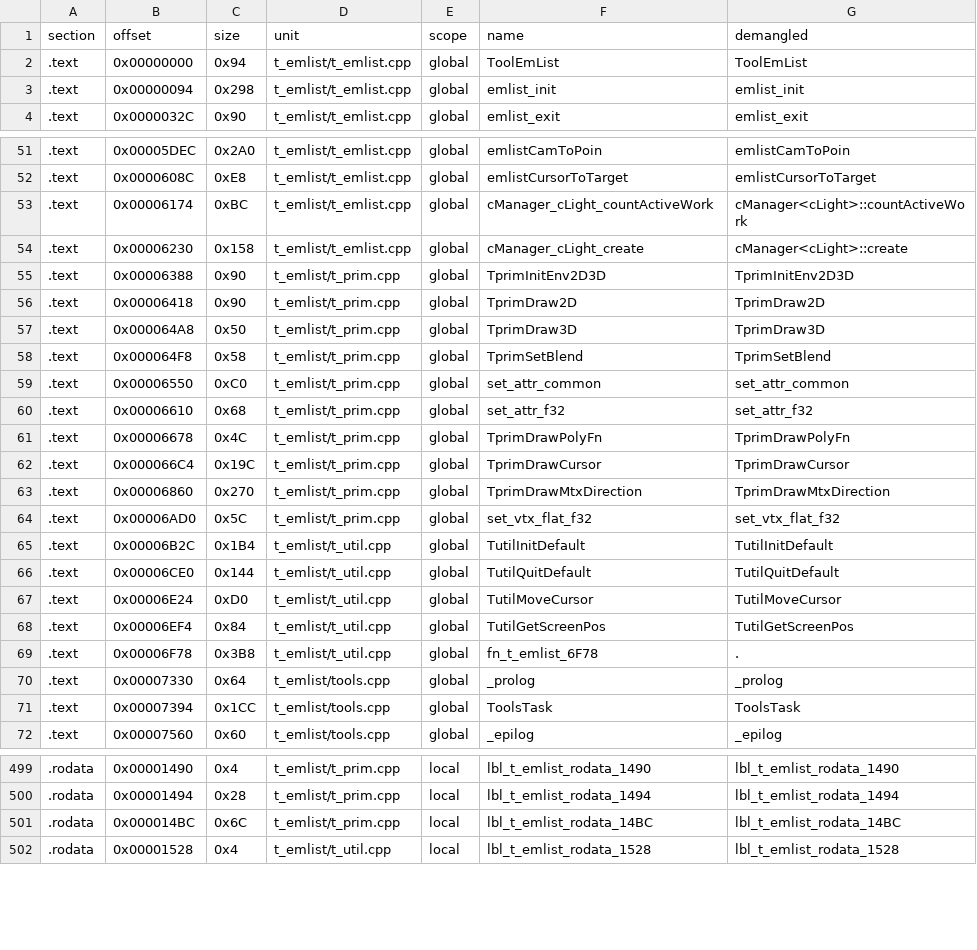
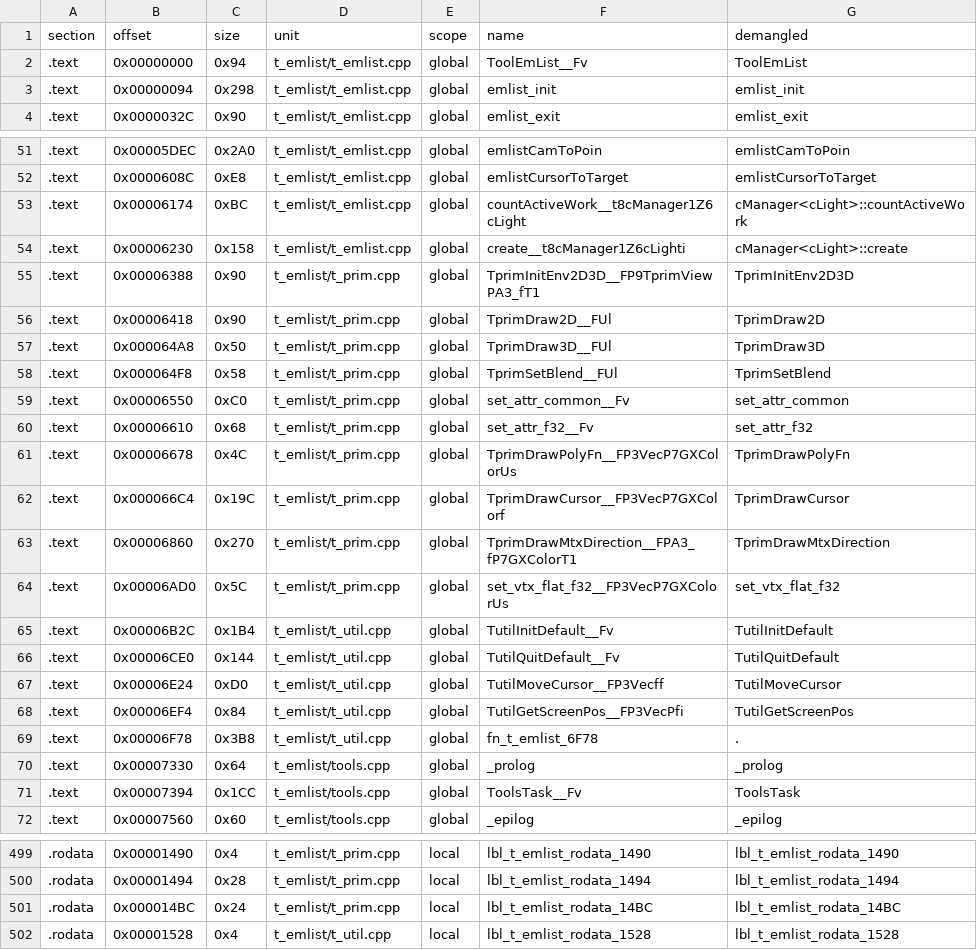
Before and after one commit to Penguinjanator/re4, a TSV file: config/G4BE08/modules/t_emlist/sym_map.tsv, drawn as a sheet; only a part is shown, gaps mark what is left out; the diff covers the shown part only.

```diff
--- a/config/G4BE08/modules/t_emlist/sym_map.tsv
+++ b/config/G4BE08/modules/t_emlist/sym_map.tsv
@@ -1,3 +1,3 @@
 section	offset	size	unit	scope	name	demangled
-.text	0x00000000	0x94	t_emlist/t_emlist.cpp	global	ToolEmList	ToolEmList
+.text	0x00000000	0x94	t_emlist/t_emlist.cpp	global	ToolEmList__Fv	ToolEmList
 .text	0x00000094	0x298	t_emlist/t_emlist.cpp	global	emlist_init	emlist_init
@@ -52,21 +52,21 @@ section	offset	size	unit	scope	name	demangled
 .text	0x0000608C	0xE8	t_emlist/t_emlist.cpp	global	emlistCursorToTarget	emlistCursorToTarget
-.text	0x00006174	0xBC	t_emlist/t_emlist.cpp	global	cManager_cLight_countActiveWork	cManager<cLight>::countActiveWork
-.text	0x00006230	0x158	t_emlist/t_emlist.cpp	global	cManager_cLight_create	cManager<cLight>::create
-.text	0x00006388	0x90	t_emlist/t_prim.cpp	global	TprimInitEnv2D3D	TprimInitEnv2D3D
-.text	0x00006418	0x90	t_emlist/t_prim.cpp	global	TprimDraw2D	TprimDraw2D
-.text	0x000064A8	0x50	t_emlist/t_prim.cpp	global	TprimDraw3D	TprimDraw3D
-.text	0x000064F8	0x58	t_emlist/t_prim.cpp	global	TprimSetBlend	TprimSetBlend
-.text	0x00006550	0xC0	t_emlist/t_prim.cpp	global	set_attr_common	set_attr_common
-.text	0x00006610	0x68	t_emlist/t_prim.cpp	global	set_attr_f32	set_attr_f32
-.text	0x00006678	0x4C	t_emlist/t_prim.cpp	global	TprimDrawPolyFn	TprimDrawPolyFn
-.text	0x000066C4	0x19C	t_emlist/t_prim.cpp	global	TprimDrawCursor	TprimDrawCursor
-.text	0x00006860	0x270	t_emlist/t_prim.cpp	global	TprimDrawMtxDirection	TprimDrawMtxDirection
-.text	0x00006AD0	0x5C	t_emlist/t_prim.cpp	global	set_vtx_flat_f32	set_vtx_flat_f32
-.text	0x00006B2C	0x1B4	t_emlist/t_util.cpp	global	TutilInitDefault	TutilInitDefault
-.text	0x00006CE0	0x144	t_emlist/t_util.cpp	global	TutilQuitDefault	TutilQuitDefault
-.text	0x00006E24	0xD0	t_emlist/t_util.cpp	global	TutilMoveCursor	TutilMoveCursor
-.text	0x00006EF4	0x84	t_emlist/t_util.cpp	global	TutilGetScreenPos	TutilGetScreenPos
+.text	0x00006174	0xBC	t_emlist/t_emlist.cpp	global	countActiveWork__t8cManager1Z6cLight	cManager<cLight>::countActiveWork
+.text	0x00006230	0x158	t_emlist/t_emlist.cpp	global	create__t8cManager1Z6cLighti	cManager<cLight>::create
+.text	0x00006388	0x90	t_emlist/t_prim.cpp	global	TprimInitEnv2D3D__FP9TprimViewPA3_fT1	TprimInitEnv2D3D
+.text	0x00006418	0x90	t_emlist/t_prim.cpp	global	TprimDraw2D__FUl	TprimDraw2D
+.text	0x000064A8	0x50	t_emlist/t_prim.cpp	global	TprimDraw3D__FUl	TprimDraw3D
+.text	0x000064F8	0x58	t_emlist/t_prim.cpp	global	TprimSetBlend__FUl	TprimSetBlend
+.text	0x00006550	0xC0	t_emlist/t_prim.cpp	global	set_attr_common__Fv	set_attr_common
+.text	0x00006610	0x68	t_emlist/t_prim.cpp	global	set_attr_f32__Fv	set_attr_f32
+.text	0x00006678	0x4C	t_emlist/t_prim.cpp	global	TprimDrawPolyFn__FP3VecP7GXColorUs	TprimDrawPolyFn
+.text	0x000066C4	0x19C	t_emlist/t_prim.cpp	global	TprimDrawCursor__FP3VecP7GXColorf	TprimDrawCursor
+.text	0x00006860	0x270	t_emlist/t_prim.cpp	global	TprimDrawMtxDirection__FPA3_fP7GXColorT1	TprimDrawMtxDirection
+.text	0x00006AD0	0x5C	t_emlist/t_prim.cpp	global	set_vtx_flat_f32__FP3VecP7GXColorUs	set_vtx_flat_f32
+.text	0x00006B2C	0x1B4	t_emlist/t_util.cpp	global	TutilInitDefault__Fv	TutilInitDefault
+.text	0x00006CE0	0x144	t_emlist/t_util.cpp	global	TutilQuitDefault__Fv	TutilQuitDefault
+.text	0x00006E24	0xD0	t_emlist/t_util.cpp	global	TutilMoveCursor__FP3Vecff	TutilMoveCursor
+.text	0x00006EF4	0x84	t_emlist/t_util.cpp	global	TutilGetScreenPos__FP3VecPfi	TutilGetScreenPos
 .text	0x00006F78	0x3B8	t_emlist/t_util.cpp	global	fn_t_emlist_6F78	.
 .text	0x00007330	0x64	t_emlist/tools.cpp	global	_prolog	_prolog
-.text	0x00007394	0x1CC	t_emlist/tools.cpp	global	ToolsTask	ToolsTask
+.text	0x00007394	0x1CC	t_emlist/tools.cpp	global	ToolsTask__Fv	ToolsTask
 .text	0x00007560	0x60	t_emlist/tools.cpp	global	_epilog	_epilog
@@ -500,3 +500,3 @@ section	offset	size	unit	scope	name	demangled
 .rodata	0x00001494	0x28	t_emlist/t_prim.cpp	local	lbl_t_emlist_rodata_1494	lbl_t_emlist_rodata_1494
-.rodata	0x000014BC	0x6C	t_emlist/t_prim.cpp	local	lbl_t_emlist_rodata_14BC	lbl_t_emlist_rodata_14BC
+.rodata	0x000014BC	0x24	t_emlist/t_prim.cpp	local	lbl_t_emlist_rodata_14BC	lbl_t_emlist_rodata_14BC
 .rodata	0x00001528	0x4	t_emlist/t_util.cpp	local	lbl_t_emlist_rodata_1528	lbl_t_emlist_rodata_1528
```
Also changed, not shown: 1 edited cell elsewhere in this file, config/G4BE08/modules/Tools/sym_map.tsv, config/G4BE08/modules/em10/sym_map.tsv, 49 other files.
